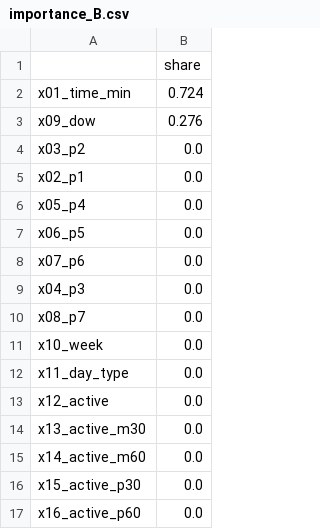
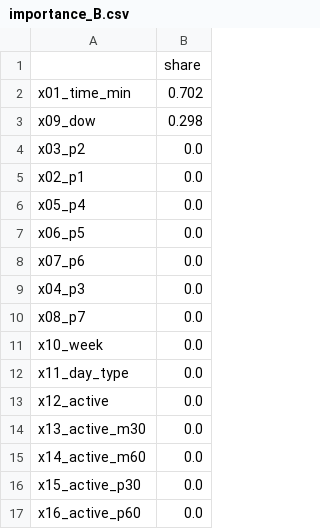
Before and after one commit to Lazyturtle0852/campus-info, a CSV file: ml/importance_B.csv, drawn as a sheet.

```diff
--- a/ml/importance_B.csv
+++ b/ml/importance_B.csv
@@ -1,4 +1,4 @@
 ,share
-x01_time_min,0.724
-x09_dow,0.276
+x01_time_min,0.702
+x09_dow,0.298
 x03_p2,0.0
```
Also changed, not shown: ml/eval_by_week.csv, ml/predictions_log.csv, 11 other files.
